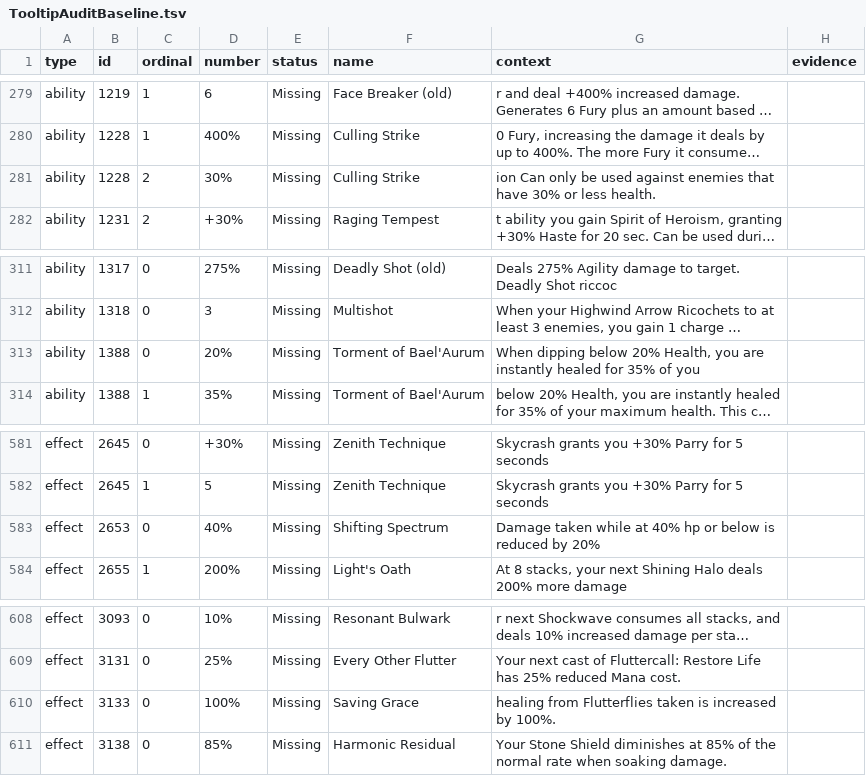
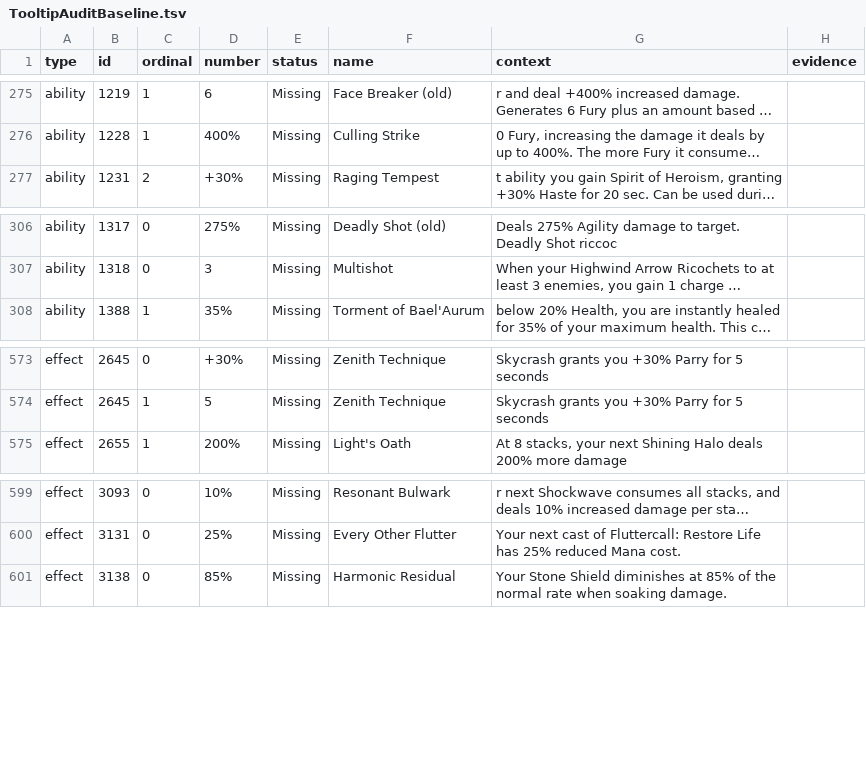
Before and after one commit to Seriousnes/Fellowship_Data_Extractor, a TSV file: src/FellowshipExtractor.Tests/TooltipAuditBaseline.tsv, drawn as a sheet; only a part is shown, gaps mark what is left out; long unchanged cells end in …; the diff covers the shown part only; the diff names each change by its address in the sheet, - before the commit and + after, or states it on an @@ line.

Commit message:
Abilities and effects have the thresholds an attribute is compared against
A LowHealth or Healthy tag in a tag requirement or a tag property has the
fraction LowHealthFractionTheshold or HealthyFractionTheshold names in
[/Script/fellowship.CRCharacterBase] of DefaultGame.ini. A tag in a
TargetTags container is the target's.

A Blueprint Less, LessEqual, Greater or GreaterEqual of an attribute
divided by its Max attribute has the scalable float or literal on the
other side as its value.

A WaitForAttributeChangeThreshold or WaitForAttributeChangeRatioThreshold
has its comparison named by an EWaitAttributeChangeComparison member.

Ten Missing findings are removed from the tooltip audit baseline.

```diff
--- a/src/FellowshipExtractor.Tests/TooltipAuditBaseline.tsv
+++ b/src/FellowshipExtractor.Tests/TooltipAuditBaseline.tsv
-row 281: ability | 1228 | 2 | 30% | Missing | Culling Strike | ion Can only be used against enemies that have 30% or less health.
-row 313: ability | 1388 | 0 | 20% | Missing | Torment of Bael'Aurum | When dipping below 20% Health, you are instantly healed for 35% of you
-row 583: effect | 2653 | 0 | 40% | Missing | Shifting Spectrum | Damage taken while at 40% hp or below is reduced by 20%
-row 610: effect | 3133 | 0 | 100% | Missing | Saving Grace | healing from Flutterflies taken is increased by 100%.
```
Also changed, not shown: 6 removed rows elsewhere in this file, 10 other files.
